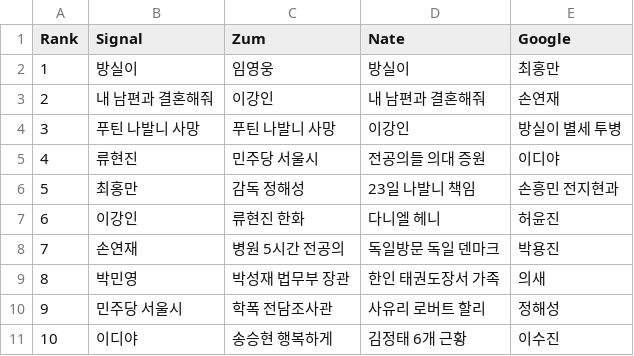
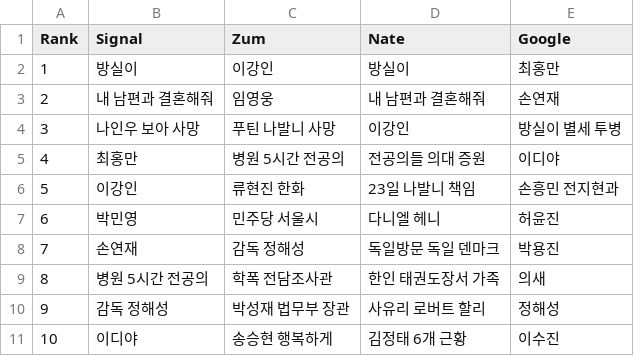
Before and after one commit to TrackerIssues/0301_TeleCollectData, a CSV file: dfMsg.csv, drawn as a sheet; removed rows and columns are numbered as before the commit, all else as after; the diff names each change by its address in the sheet, - before the commit and + after, or states it on an @@ line.

```diff
--- a/dfMsg.csv
+++ b/dfMsg.csv
-C2 (Zum): 임영웅
+C2 (Zum): 이강인
-C3 (Zum): 이강인
+C3 (Zum): 임영웅
-B4 (Signal): 푸틴 나발니 사망
+B4 (Signal): 나인우 보아 사망
-row 5: 4 | 류현진 | 민주당 서울시 | 전공의들 의대 증원 | 이디야
@@ column A (Rank) renumbered between rows 5 and 6 @@
-C5 (Zum): 감독 정해성
+C5 (Zum): 병원 5시간 전공의
-D5 (Nate): 23일 나발니 책임
+D5 (Nate): 전공의들 의대 증원
-E5 (Google): 손흥민 전지현과
+E5 (Google): 이디야
-D6 (Nate): 다니엘 헤니
+D6 (Nate): 23일 나발니 책임
-E6 (Google): 허윤진
+E6 (Google): 손흥민 전지현과
+row 7: 6 | 박민영 | 민주당 서울시 | 다니엘 헤니 | 허윤진
-C8 (Zum): 병원 5시간 전공의
+C8 (Zum): 감독 정해성
-B9 (Signal): 박민영
+B9 (Signal): 병원 5시간 전공의
-C9 (Zum): 박성재 법무부 장관
+C9 (Zum): 학폭 전담조사관
-B10 (Signal): 민주당 서울시
+B10 (Signal): 감독 정해성
-C10 (Zum): 학폭 전담조사관
+C10 (Zum): 박성재 법무부 장관
```
Also changed, not shown: dfKeyWord.csv.
